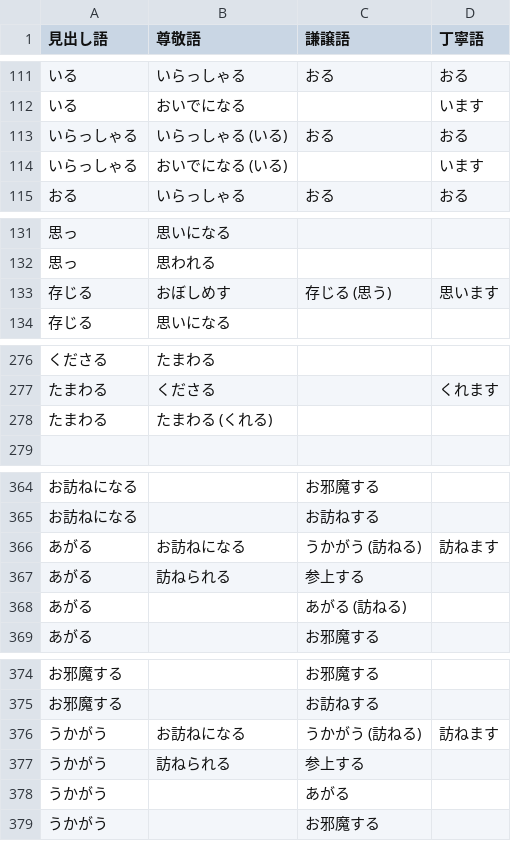
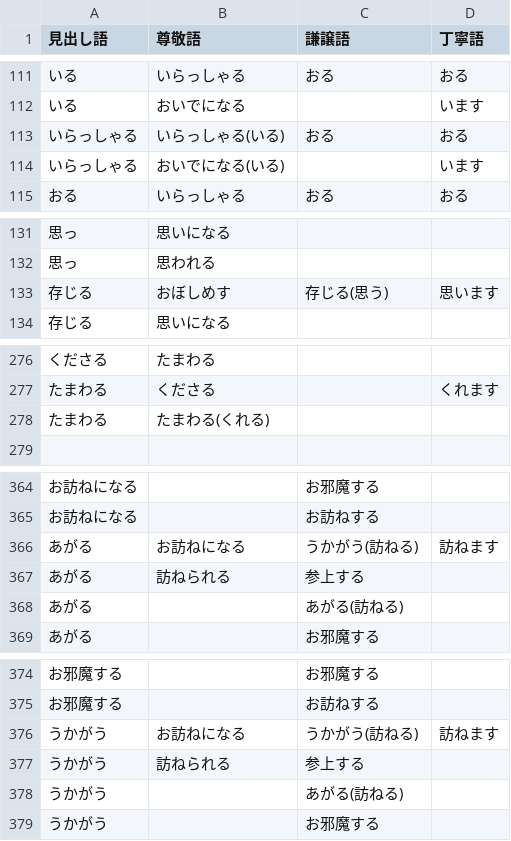
Before and after one commit to TKM-IT-Hori/Mail-retouch, a CSV file: doushi2.csv, drawn as a sheet; only a part is shown, gaps mark what is left out; the diff covers the shown part only.

```diff
--- a/doushi2.csv
+++ b/doushi2.csv
@@ -112,4 +112,4 @@
 いる,おいでになる,,います
-いらっしゃる,いらっしゃる (いる),おる,おる
-いらっしゃる,おいでになる (いる),,います
+いらっしゃる,いらっしゃる(いる),おる,おる
+いらっしゃる,おいでになる(いる),,います
 おる,いらっしゃる,おる,おる
@@ -132,3 +132,3 @@
 思っ,思われる,,
-存じる,おぼしめす,存じる (思う),思います
+存じる,おぼしめす,存じる(思う),思います
 存じる,思いになる,,
@@ -277,3 +277,3 @@
 たまわる,くださる,,くれます
-たまわる,たまわる (くれる),,
+たまわる,たまわる(くれる),,
 
@@ -365,5 +365,5 @@
 お訪ねになる,,お訪ねする,
-あがる,お訪ねになる,うかがう (訪ねる),訪ねます
+あがる,お訪ねになる,うかがう(訪ねる),訪ねます
 あがる,訪ねられる,参上する,
-あがる,,あがる (訪ねる),
+あがる,,あがる(訪ねる),
 あがる,,お邪魔する,
@@ -375,5 +375,5 @@
 お邪魔する,,お訪ねする,
-うかがう,お訪ねになる,うかがう (訪ねる),訪ねます
+うかがう,お訪ねになる,うかがう(訪ねる),訪ねます
 うかがう,訪ねられる,参上する,
-うかがう,,あがる,
+うかがう,,あがる(訪ねる),
 うかがう,,お邪魔する,
```
Also changed, not shown: 44 edited cells elsewhere in this file.
